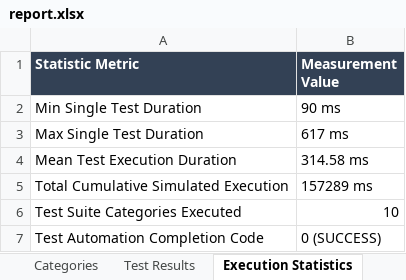
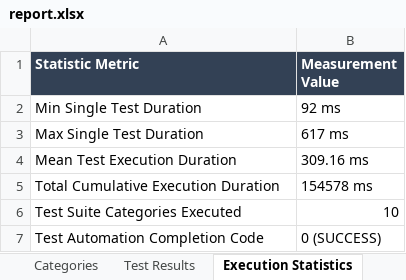
Before and after one commit to palurupravalika/Healthlog-App, an Excel workbook: HealthLog-Appium/report.xlsx, sheet Execution Statistics, drawn as a sheet; values as stored, in another font and other column widths than the file's, no borders; removed rows and columns are numbered as before the commit, all else as after; the diff names each change by its address in the sheet, - before the commit and + after, or states it on an @@ line.

```diff
--- a/HealthLog-Appium/report.xlsx (sheet Execution Statistics)
+++ b/HealthLog-Appium/report.xlsx (sheet Execution Statistics)
-B2 (Measurement Value): 90 ms
+B2 (Measurement Value): 92 ms
-B4 (Measurement Value): 314.58 ms
+B4 (Measurement Value): 309.16 ms
-row 5: Total Cumulative Simulated Execution | 157289 ms
+row 5: Total Cumulative Execution Duration | 154578 ms
```
Also changed, not shown: sheet Test Results, sheet Categories, sheet Summary, HealthLog-Appium/reports/report.xlsx, 20 other files.
